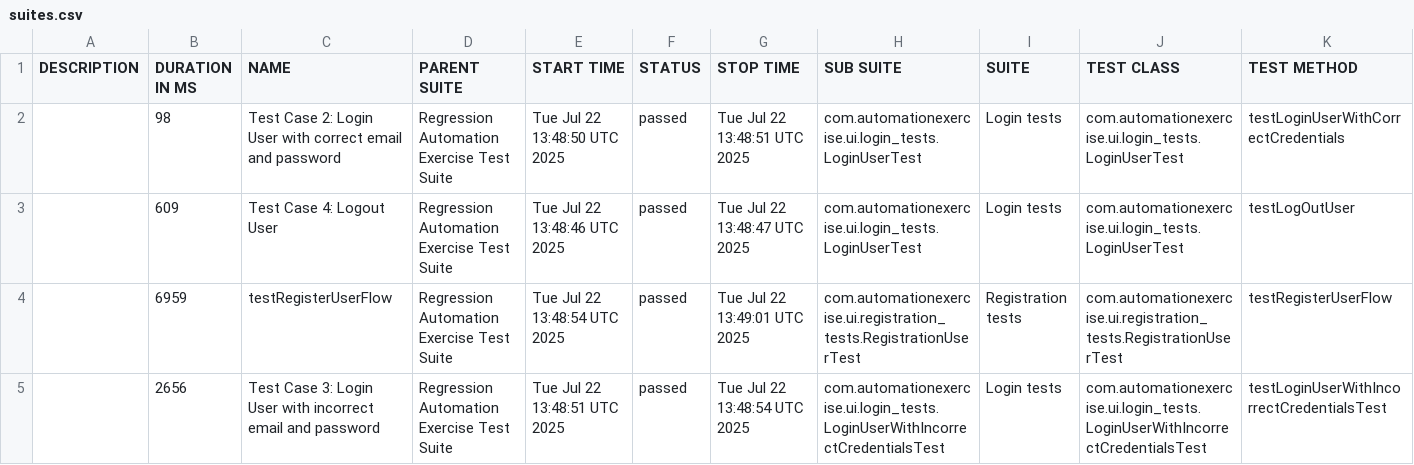
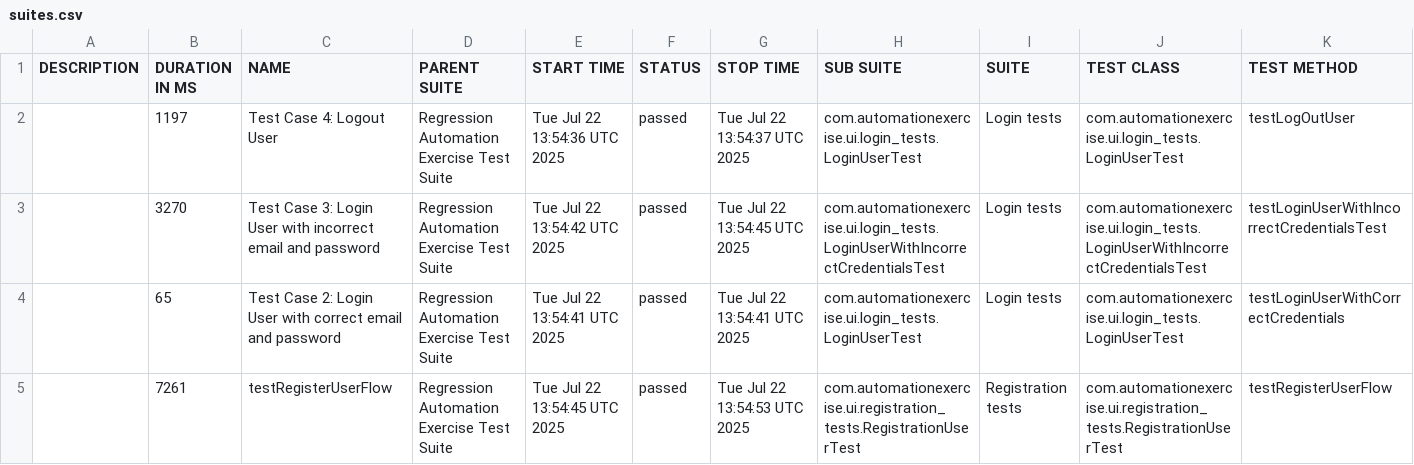
Before and after one commit to bovsunovskiyas/automationexercise_Selenium, a CSV file: data/suites.csv, drawn as a sheet.

```diff
--- a/data/suites.csv
+++ b/data/suites.csv
@@ -1,5 +1,5 @@
 "DESCRIPTION","DURATION IN MS","NAME","PARENT SUITE","START TIME","STATUS","STOP TIME","SUB SUITE","SUITE","TEST CLASS","TEST METHOD"
-"","98","Test Case 2: Login User with correct email and password","Regression Automation Exercise Test Suite","Tue Jul 22 13:48:50 UTC 2025","passed","Tue Jul 22 13:48:51 UTC 2025","com.automationexercise.ui.login_tests.LoginUserTest","Login tests","com.automationexercise.ui.login_tests.LoginUserTest","testLoginUserWithCorrectCredentials"
-"","609","Test Case 4: Logout User","Regression Automation Exercise Test Suite","Tue Jul 22 13:48:46 UTC 2025","passed","Tue Jul 22 13:48:47 UTC 2025","com.automationexercise.ui.login_tests.LoginUserTest","Login tests","com.automationexercise.ui.login_tests.LoginUserTest","testLogOutUser"
-"","6959","testRegisterUserFlow","Regression Automation Exercise Test Suite","Tue Jul 22 13:48:54 UTC 2025","passed","Tue Jul 22 13:49:01 UTC 2025","com.automationexercise.ui.registration_tests.RegistrationUserTest","Registration tests","com.automationexercise.ui.registration_tests.RegistrationUserTest","testRegisterUserFlow"
-"","2656","Test Case 3: Login User with incorrect email and password","Regression Automation Exercise Test Suite","Tue Jul 22 13:48:51 UTC 2025","passed","Tue Jul 22 13:48:54 UTC 2025","com.automationexercise.ui.login_tests.LoginUserWithIncorrectCredentialsTest","Login tests","com.automationexercise.ui.login_tests.LoginUserWithIncorrectCredentialsTest","testLoginUserWithIncorrectCredentialsTest"
+"","1197","Test Case 4: Logout User","Regression Automation Exercise Test Suite","Tue Jul 22 13:54:36 UTC 2025","passed","Tue Jul 22 13:54:37 UTC 2025","com.automationexercise.ui.login_tests.LoginUserTest","Login tests","com.automationexercise.ui.login_tests.LoginUserTest","testLogOutUser"
+"","3270","Test Case 3: Login User with incorrect email and password","Regression Automation Exercise Test Suite","Tue Jul 22 13:54:42 UTC 2025","passed","Tue Jul 22 13:54:45 UTC 2025","com.automationexercise.ui.login_tests.LoginUserWithIncorrectCredentialsTest","Login tests","com.automationexercise.ui.login_tests.LoginUserWithIncorrectCredentialsTest","testLoginUserWithIncorrectCredentialsTest"
+"","65","Test Case 2: Login User with correct email and password","Regression Automation Exercise Test Suite","Tue Jul 22 13:54:41 UTC 2025","passed","Tue Jul 22 13:54:41 UTC 2025","com.automationexercise.ui.login_tests.LoginUserTest","Login tests","com.automationexercise.ui.login_tests.LoginUserTest","testLoginUserWithCorrectCredentials"
+"","7261","testRegisterUserFlow","Regression Automation Exercise Test Suite","Tue Jul 22 13:54:45 UTC 2025","passed","Tue Jul 22 13:54:53 UTC 2025","com.automationexercise.ui.registration_tests.RegistrationUserTest","Registration tests","com.automationexercise.ui.registration_tests.RegistrationUserTest","testRegisterUserFlow"
```
Also changed, not shown: 18 other files.
